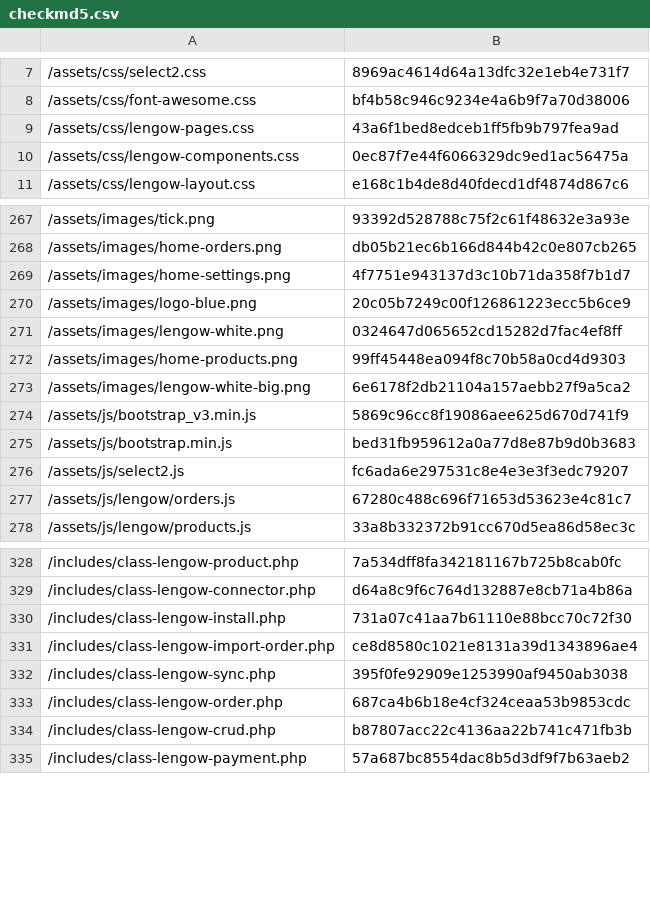
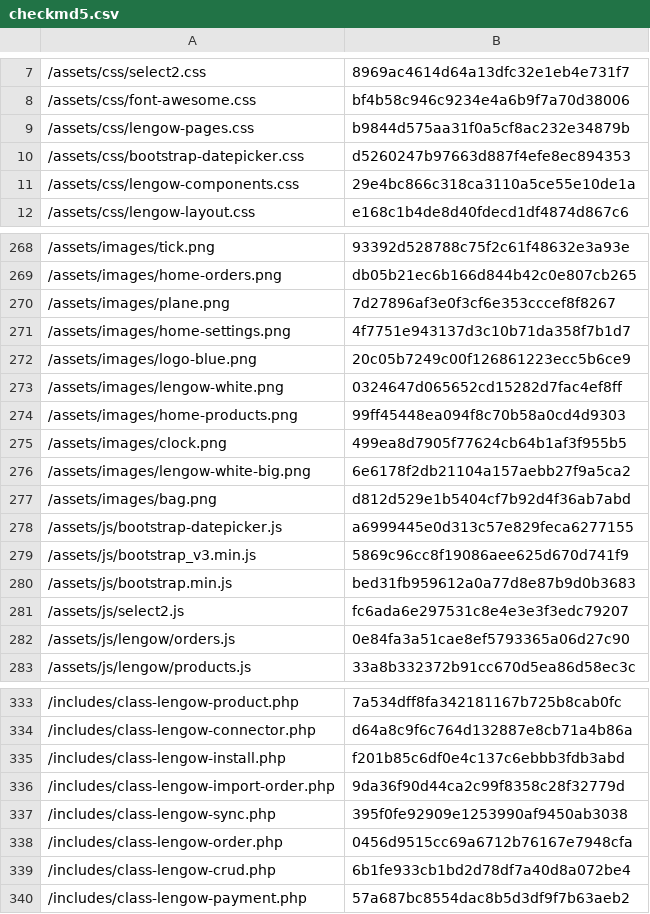
Before and after one commit to lengow/plugin-woocommerce, a CSV file: toolbox/checkmd5.csv, drawn as a sheet; only a part is shown, gaps mark what is left out; the diff covers the shown part only.

```diff
--- a/toolbox/checkmd5.csv
+++ b/toolbox/checkmd5.csv
@@ -8,4 +8,5 @@
 /assets/css/font-awesome.css|bf4b58c946c9234e4a6b9f7a70d38006
-/assets/css/lengow-pages.css|43a6f1bed8edceb1ff5fb9b797fea9ad
-/assets/css/lengow-components.css|0ec87f7e44f6066329dc9ed1ac56475a
+/assets/css/lengow-pages.css|b9844d575aa31f0a5cf8ac232e34879b
+/assets/css/bootstrap-datepicker.css|d5260247b97663d887f4efe8ec894353
+/assets/css/lengow-components.css|29e4bc866c318ca3110a5ce55e10de1a
 /assets/css/lengow-layout.css|e168c1b4de8d40fdecd1df4874d867c6
@@ -268,2 +269,3 @@
 /assets/images/home-orders.png|db05b21ec6b166d844b42c0e807cb265
+/assets/images/plane.png|7d27896af3e0f3cf6e353cccef8f8267
 /assets/images/home-settings.png|4f7751e943137d3c10b71da358f7b1d7
@@ -272,3 +274,6 @@
 /assets/images/home-products.png|99ff45448ea094f8c70b58a0cd4d9303
+/assets/images/clock.png|499ea8d7905f77624cb64b1af3f955b5
 /assets/images/lengow-white-big.png|6e6178f2db21104a157aebb27f9a5ca2
+/assets/images/bag.png|d812d529e1b5404cf7b92d4f36ab7abd
+/assets/js/bootstrap-datepicker.js|a6999445e0d313c57e829feca6277155
 /assets/js/bootstrap_v3.min.js|5869c96cc8f19086aee625d670d741f9
@@ -276,3 +281,3 @@
 /assets/js/select2.js|fc6ada6e297531c8e4e3e3f3edc79207
-/assets/js/lengow/orders.js|67280c488c696f71653d53623e4c81c7
+/assets/js/lengow/orders.js|0e84fa3a51cae8ef5793365a06d27c90
 /assets/js/lengow/products.js|33a8b332372b91cc670d5ea86d58ec3c
@@ -329,7 +334,7 @@
 /includes/class-lengow-connector.php|d64a8c9f6c764d132887e8cb71a4b86a
-/includes/class-lengow-install.php|731a07c41aa7b61110e88bcc70c72f30
-/includes/class-lengow-import-order.php|ce8d8580c1021e8131a39d1343896ae4
+/includes/class-lengow-install.php|f201b85c6df0e4c137c6ebbb3fdb3abd
+/includes/class-lengow-import-order.php|9da36f90d44ca2c99f8358c28f32779d
 /includes/class-lengow-sync.php|395f0fe92909e1253990af9450ab3038
-/includes/class-lengow-order.php|687ca4b6b18e4cf324ceaa53b9853cdc
-/includes/class-lengow-crud.php|b87807acc22c4136aa22b741c471fb3b
+/includes/class-lengow-order.php|0456d9515cc69a6712b76167e7948cfa
+/includes/class-lengow-crud.php|6b1fe933cb1bd2d78df7a40d8a072be4
 /includes/class-lengow-payment.php|57a687bc8554dac8b5d3df9f7b63aeb2
```
Also changed, not shown: 1 added row and 5 edited cells elsewhere in this file, translations/en_GB.csv, translations/fr_FR.csv, 22 other files.
